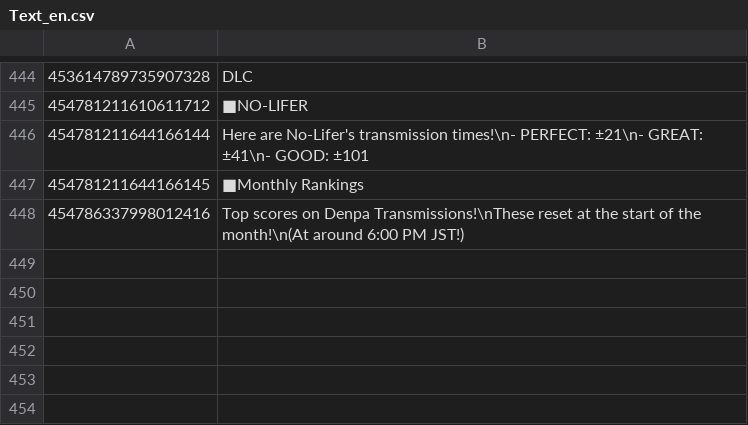
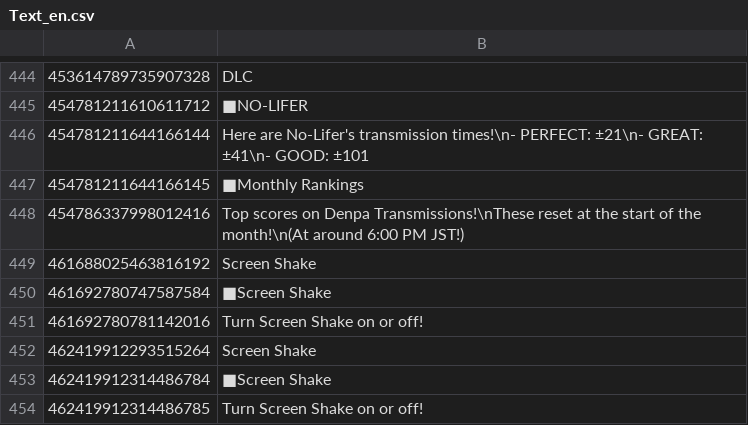
Before and after one commit to rakisaionji/Yunyun-Syndrome-Translation, a CSV file: Text/Text_en.csv, drawn as a sheet; only a part is shown, gaps mark what is left out; the diff names each change by its address in the sheet, - before the commit and + after, or states it on an @@ line.

```diff
--- a/Text/Text_en.csv
+++ b/Text/Text_en.csv
+row 449: 461688025463816192 | Screen Shake
+row 450: 461692780747587584 | ■Screen Shake
+row 451: 461692780781142016 | Turn Screen Shake on or off!
+row 452: 462419912293515264 | Screen Shake
+row 453: 462419912314486784 | ■Screen Shake
+row 454: 462419912314486785 | Turn Screen Shake on or off!
```
Also changed, not shown: Text/Text_SC.csv, Text/Text_TC.csv, 2 other files.
